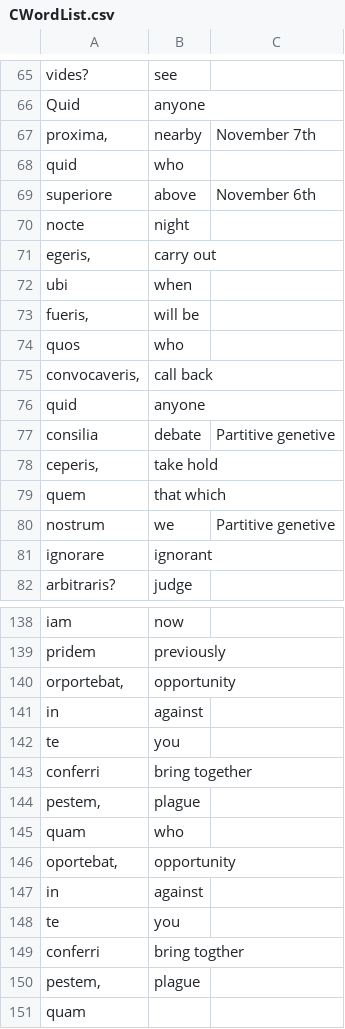
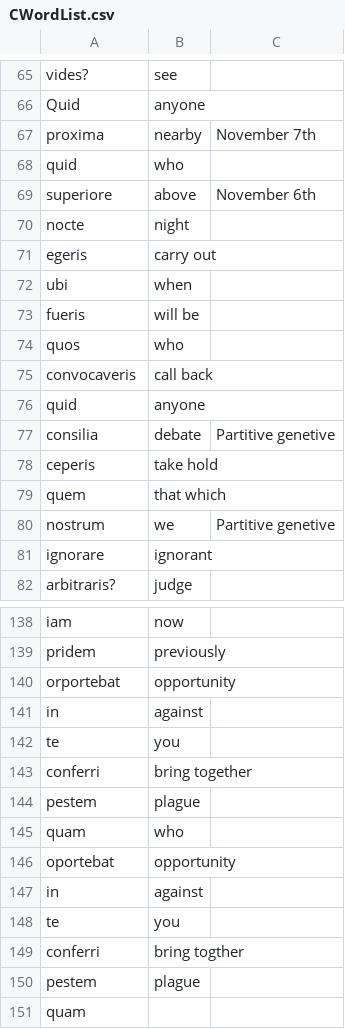
Before and after one commit to sbelinsky/ProjectC, a CSV file: CWordList.csv, drawn as a sheet; only a part is shown, gaps mark what is left out; the diff covers the shown part only.

```diff
--- a/CWordList.csv
+++ b/CWordList.csv
@@ -66,3 +66,3 @@ vides?,see,
 Quid,anyone,
-"proxima,",nearby,November 7th
+proxima ,nearby,November 7th
 quid,who,
@@ -70,10 +70,10 @@ superiore,above,November 6th
 nocte,night,
-"egeris,",carry out,
+egeris ,carry out,
 ubi,when,
-"fueris,",will be,
+fueris ,will be,
 quos,who,
-"convocaveris,",call back,
+convocaveris ,call back,
 quid,anyone,
 consilia,debate,Partitive genetive
-"ceperis,",take hold,
+ceperis ,take hold,
 quem,that which,
@@ -139,3 +139,3 @@ iam,now,
 pridem,previously,
-"orportebat,",opportunity,
+orportebat ,opportunity,
 in,against,
@@ -143,5 +143,5 @@ te,you,
 conferri,bring together,
-"pestem,",plague,
+pestem ,plague,
 quam,who,
-"oportebat,",opportunity,
+oportebat ,opportunity,
 in,against,
@@ -149,3 +149,3 @@ te,you,
 conferri,bring togther,
-"pestem,",plague,
+pestem ,plague,
 quam,,
```
Also changed, not shown: 15 edited cells elsewhere in this file, 5 other files.
